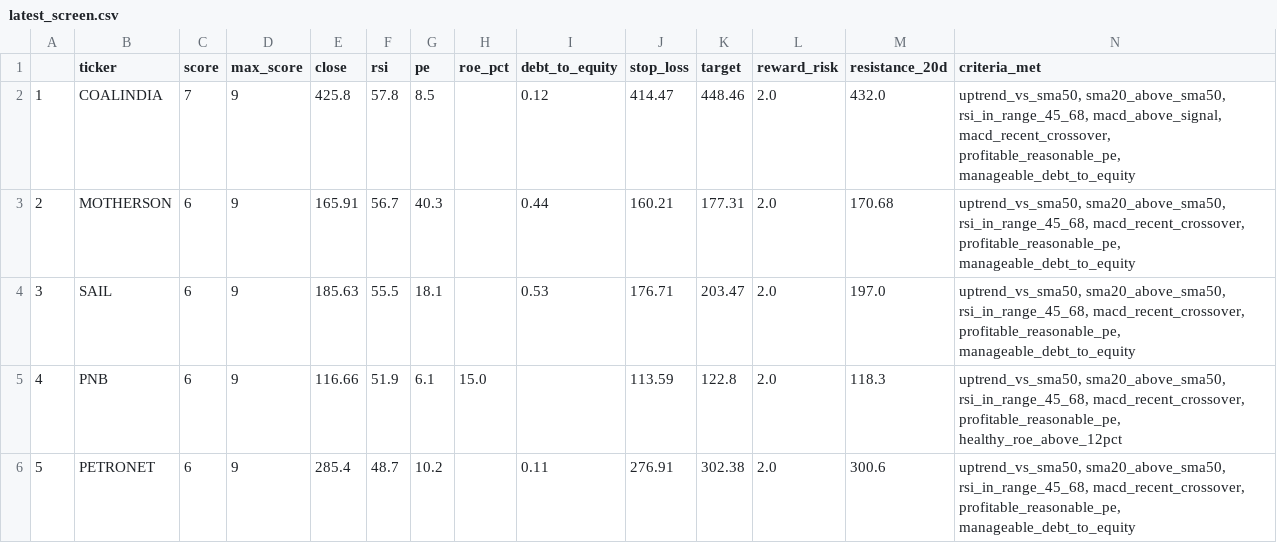
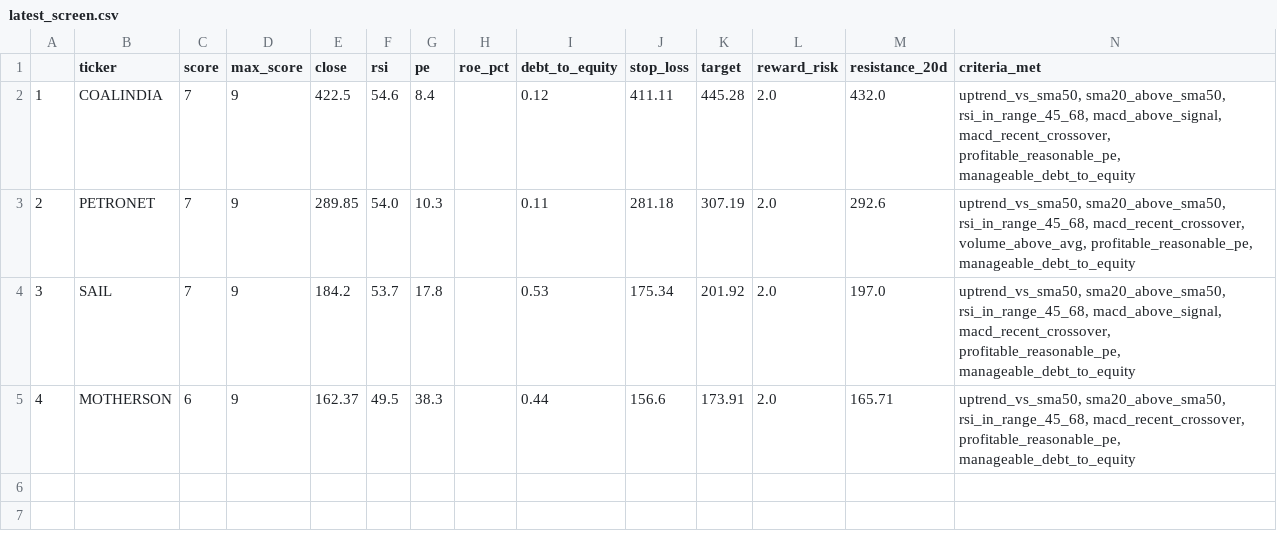
Before and after one commit to PankajK032/MyProject, a CSV file: latest_screen.csv, drawn as a sheet.

```diff
--- a/latest_screen.csv
+++ b/latest_screen.csv
@@ -1,6 +1,5 @@
 ,ticker,score,max_score,close,rsi,pe,roe_pct,debt_to_equity,stop_loss,target,reward_risk,resistance_20d,criteria_met
-1,COALINDIA,7,9,425.8,57.8,8.5,,0.12,414.47,448.46,2.0,432.0,"uptrend_vs_sma50, sma20_above_sma50, rsi_in_range_45_68, macd_above_signal, macd_recent_crossover, profitable_reasonable_pe, manageable_debt_to_equity"
-2,MOTHERSON,6,9,165.91,56.7,40.3,,0.44,160.21,177.31,2.0,170.68,"uptrend_vs_sma50, sma20_above_sma50, rsi_in_range_45_68, macd_recent_crossover, profitable_reasonable_pe, manageable_debt_to_equity"
-3,SAIL,6,9,185.63,55.5,18.1,,0.53,176.71,203.47,2.0,197.0,"uptrend_vs_sma50, sma20_above_sma50, rsi_in_range_45_68, macd_recent_crossover, profitable_reasonable_pe, manageable_debt_to_equity"
-4,PNB,6,9,116.66,51.9,6.1,15.0,,113.59,122.8,2.0,118.3,"uptrend_vs_sma50, sma20_above_sma50, rsi_in_range_45_68, macd_recent_crossover, profitable_reasonable_pe, healthy_roe_above_12pct"
-5,PETRONET,6,9,285.4,48.7,10.2,,0.11,276.91,302.38,2.0,300.6,"uptrend_vs_sma50, sma20_above_sma50, rsi_in_range_45_68, macd_recent_crossover, profitable_reasonable_pe, manageable_debt_to_equity"
+1,COALINDIA,7,9,422.5,54.6,8.4,,0.12,411.11,445.28,2.0,432.0,"uptrend_vs_sma50, sma20_above_sma50, rsi_in_range_45_68, macd_above_signal, macd_recent_crossover, profitable_reasonable_pe, manageable_debt_to_equity"
+2,PETRONET,7,9,289.85,54.0,10.3,,0.11,281.18,307.19,2.0,292.6,"uptrend_vs_sma50, sma20_above_sma50, rsi_in_range_45_68, macd_recent_crossover, volume_above_avg, profitable_reasonable_pe, manageable_debt_to_equity"
+3,SAIL,7,9,184.2,53.7,17.8,,0.53,175.34,201.92,2.0,197.0,"uptrend_vs_sma50, sma20_above_sma50, rsi_in_range_45_68, macd_above_signal, macd_recent_crossover, profitable_reasonable_pe, manageable_debt_to_equity"
+4,MOTHERSON,6,9,162.37,49.5,38.3,,0.44,156.6,173.91,2.0,165.71,"uptrend_vs_sma50, sma20_above_sma50, rsi_in_range_45_68, macd_recent_crossover, profitable_reasonable_pe, manageable_debt_to_equity"
```
Also changed, not shown: 1 other file.
